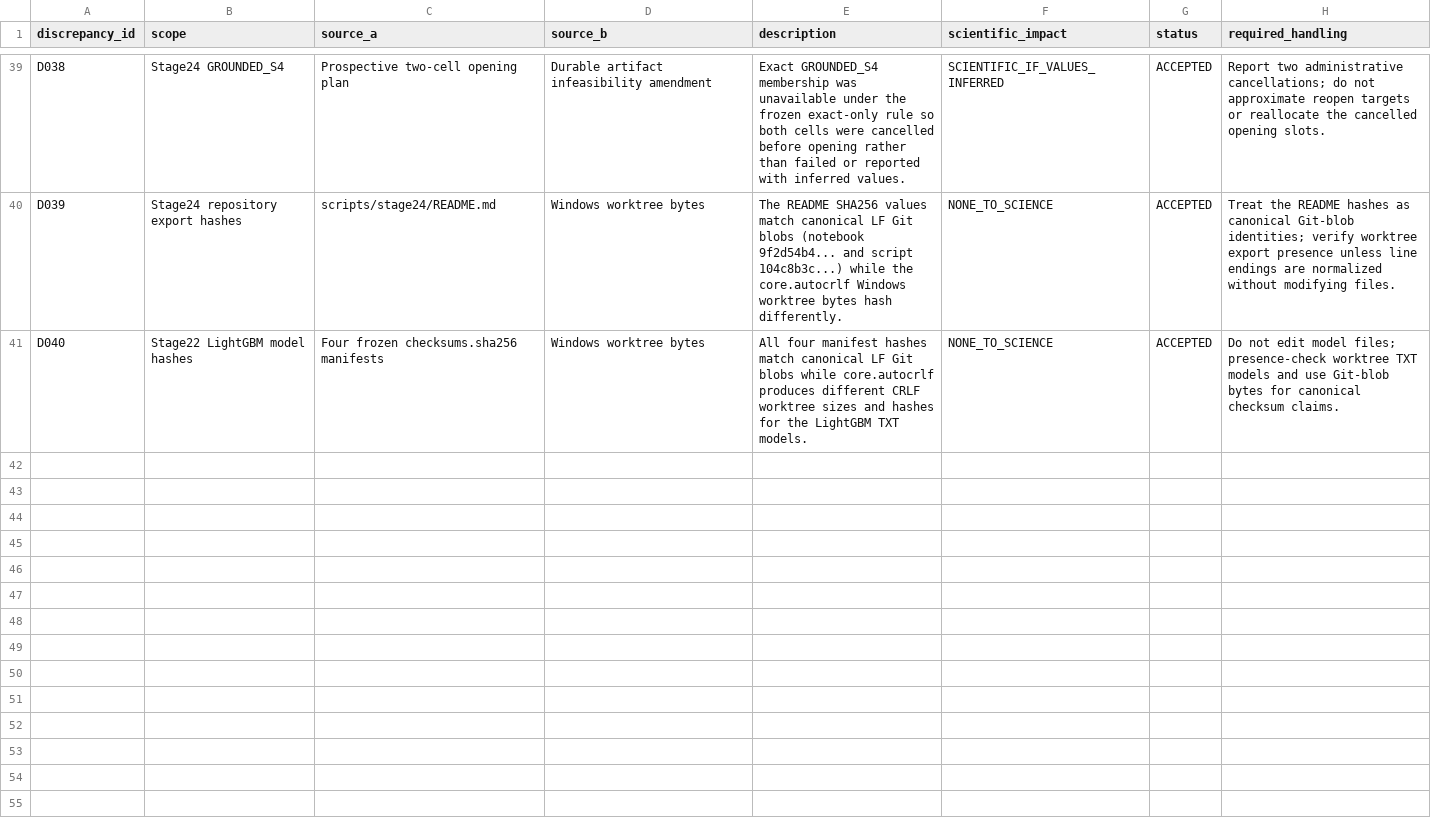
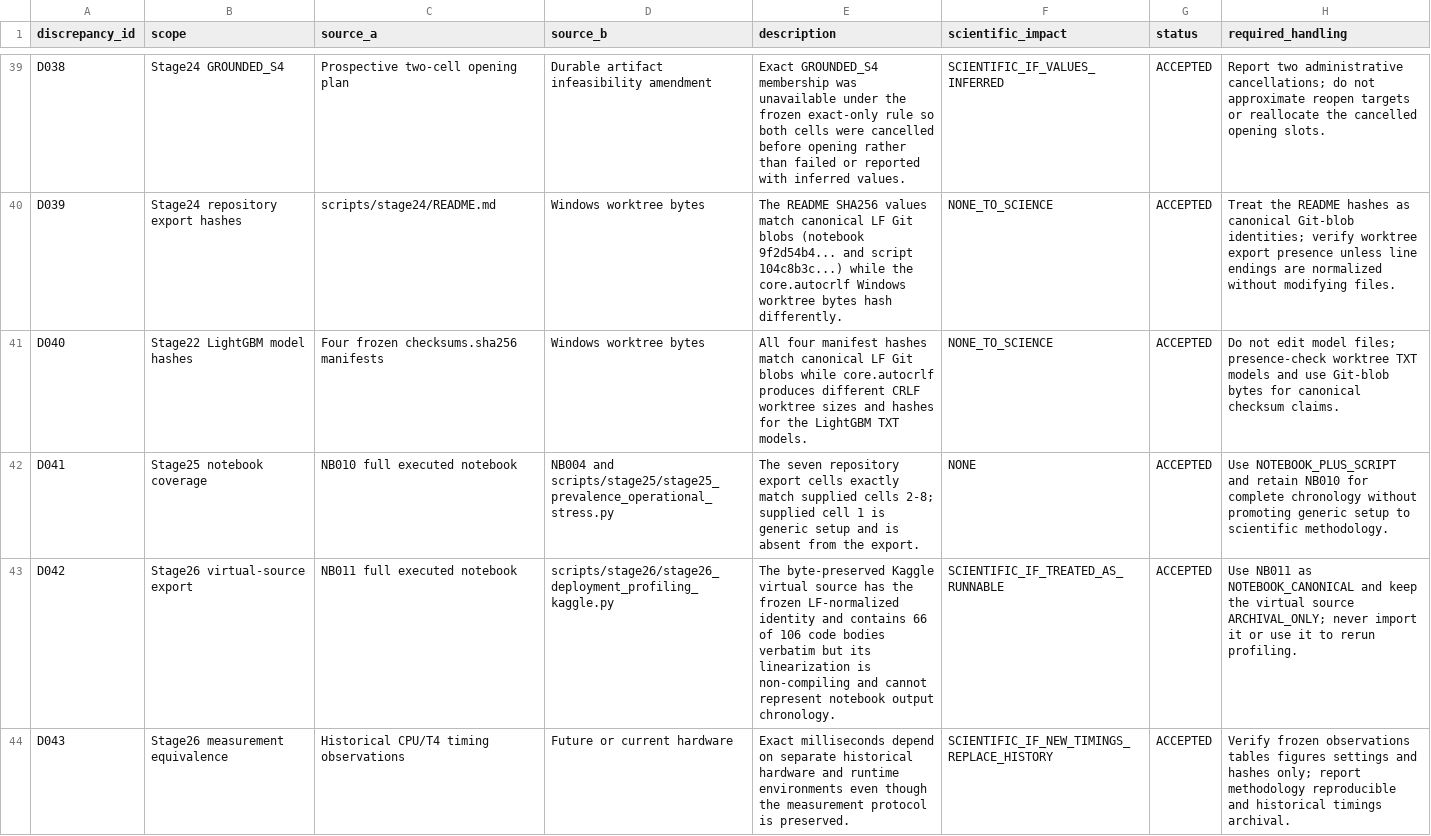
Before and after one commit to themubasshir/ids2018-validation-safe-ablation, a CSV file: docs/reproducibility/DISCREPANCY_REGISTER.csv, drawn as a sheet; only a part is shown, gaps mark what is left out; the diff covers the shown part only; the diff names each change by its address in the sheet, - before the commit and + after, or states it on an @@ line.

```diff
--- a/docs/reproducibility/DISCREPANCY_REGISTER.csv
+++ b/docs/reproducibility/DISCREPANCY_REGISTER.csv
+row 42: D041 | Stage25 notebook coverage | NB010 full executed notebook | NB004 and scripts/stage25/stage25_prevalence_operational_stress.py | The seven repository export cells exactly match supplied cells 2-8; supplied cell 1 is generic setup and is absent from the export. | NONE | ACCEPTED | Use NOTEBOOK_PLUS_SCRIPT and retain NB010 for complete chronology without promoting generic setup to scientific methodology.
+row 43: D042 | Stage26 virtual-source export | NB011 full executed notebook | scripts/stage26/stage26_deployment_profiling_kaggle.py | The byte-preserved Kaggle virtual source has the frozen LF-normalized identity and contains 66 of 106 code bodies verbatim but its linearization is non-compiling and cannot represent notebook output chronology. | SCIENTIFIC_IF_TREATED_AS_RUNNABLE | ACCEPTED | Use NB011 as NOTEBOOK_CANONICAL and keep the virtual source ARCHIVAL_ONLY; never import it or use it to rerun profiling.
+row 44: D043 | Stage26 measurement equivalence | Historical CPU/T4 timing observations | Future or current hardware | Exact milliseconds depend on separate historical hardware and runtime environments even though the measurement protocol is preserved. | SCIENTIFIC_IF_NEW_TIMINGS_REPLACE_HISTORY | ACCEPTED | Verify frozen observations tables figures settings and hashes only; report methodology reproducible and historical timings archival.
```
Also changed, not shown: 3 added rows elsewhere in this file, docs/reproducibility/NOTEBOOK_INVENTORY.csv, docs/reproducibility/REPRODUCIBILITY_GAPS.csv, 4 other files.
